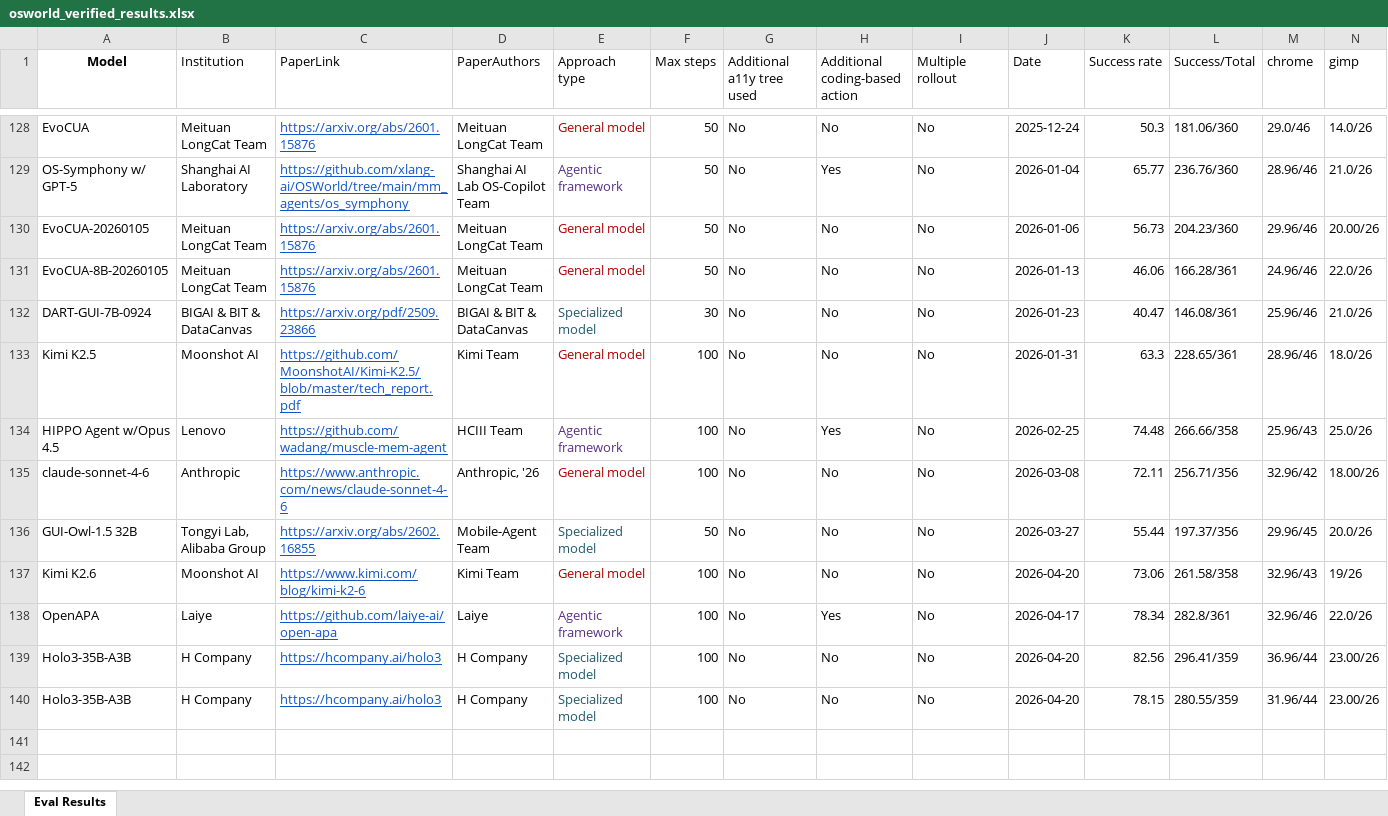
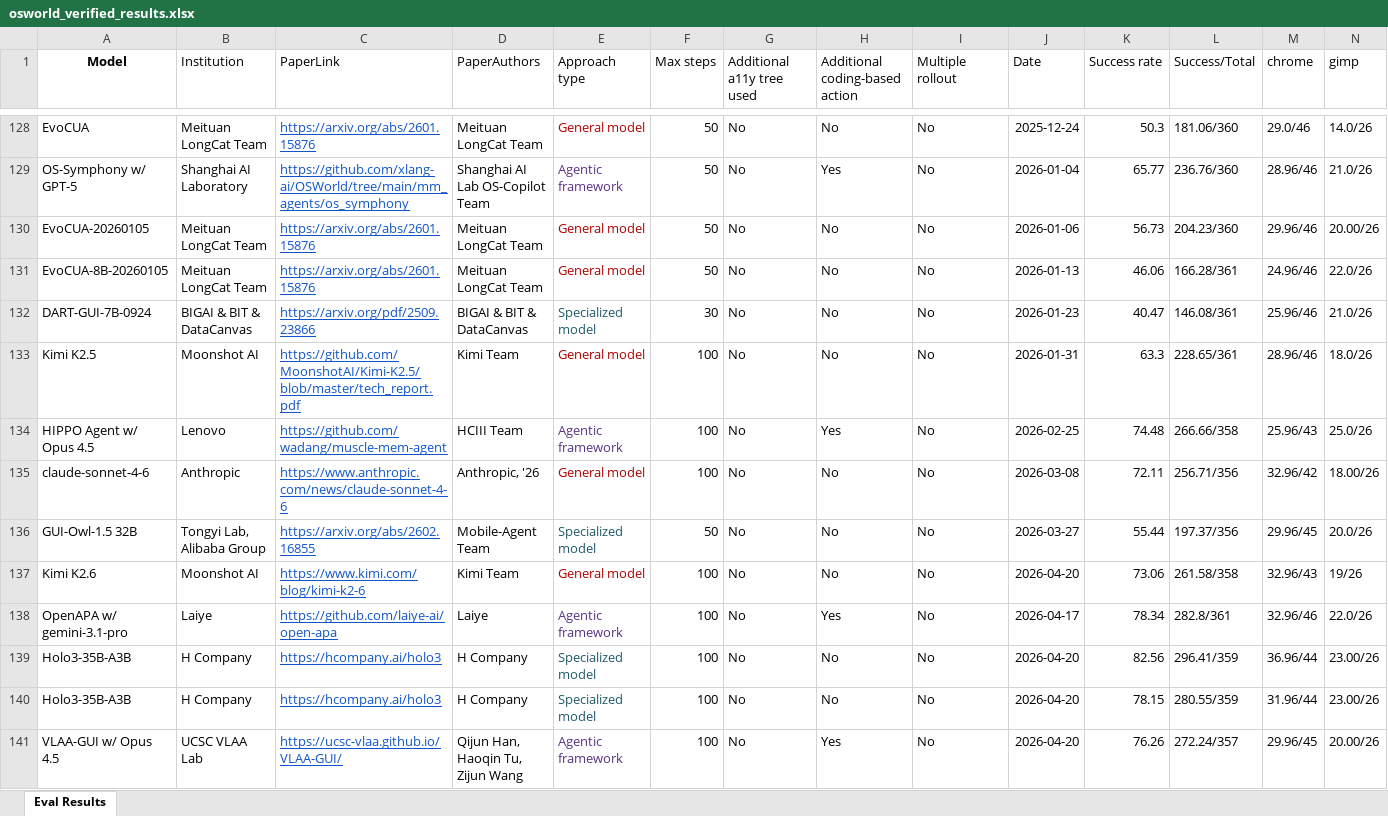
Before and after one commit to OS-World/OS-World.github.io, an Excel workbook: static/data/osworld_verified_results.xlsx, sheet Eval Results, drawn as a sheet; only a part is shown, gaps mark what is left out; values as stored, in another font and other column widths than the file's, no borders; rows hold the shown columns only; the diff names each change by its address in the sheet, - before the commit and + after, or states it on an @@ line.

Commit message:
update

```diff
--- a/static/data/osworld_verified_results.xlsx (sheet Eval Results)
+++ b/static/data/osworld_verified_results.xlsx (sheet Eval Results)
-A134 (Model): HIPPO Agent w/Opus 4.5
+A134 (Model): HIPPO Agent w/ Opus 4.5
-A138 (Model): OpenAPA
+A138 (Model): OpenAPA w/ gemini-3.1-pro
+row 141: VLAA-GUI w/ Opus 4.5 | UCSC VLAA Lab | https://ucsc-vlaa.github.io/VLAA-GUI/ | Qijun Han, Haoqin Tu, Zijun Wang | Agentic framework | 100 | No | Yes | No | 2026-04-20 | 76.26 | 272.24/357 | 29.96/45 | 20.00/26
```
